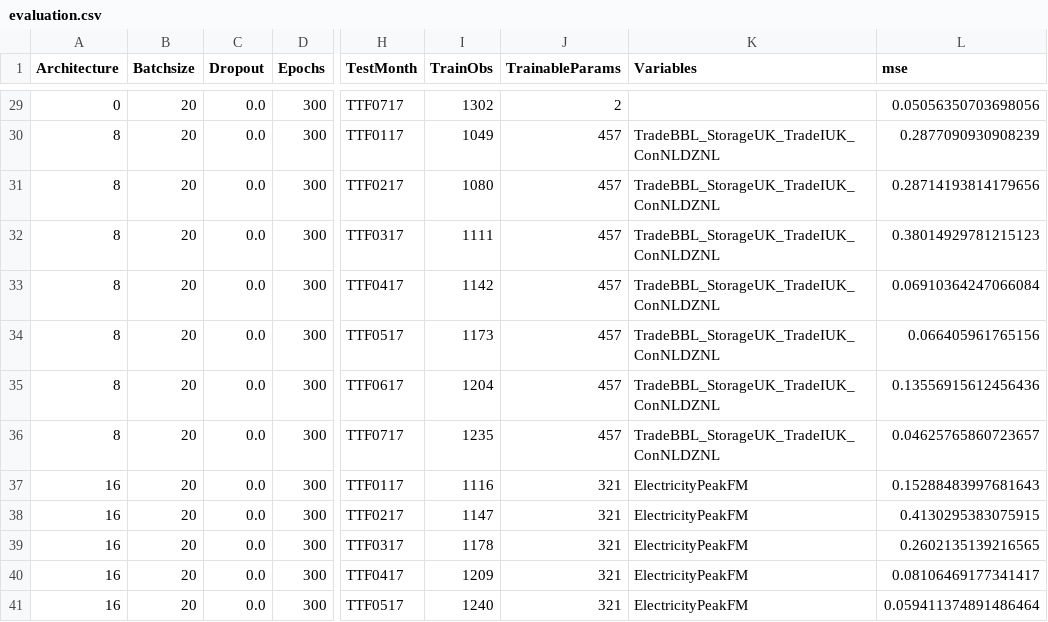
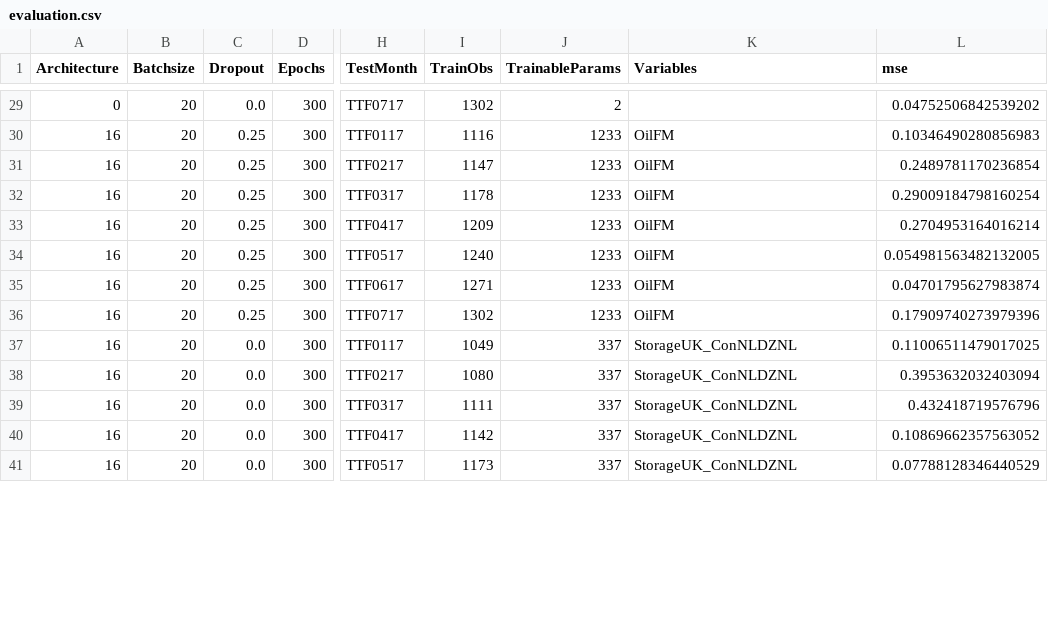
Before and after one commit to ckoopmann/GasPricePrediction, a CSV file: Data/Output/LevelPrediction/level_eval/evaluation.csv, drawn as a sheet; only a part is shown, gaps mark what is left out; the diff covers the shown part only; the diff names each change by its address in the sheet, - before the commit and + after, or states it on an @@ line.

```diff
--- a/Data/Output/LevelPrediction/level_eval/evaluation.csv
+++ b/Data/Output/LevelPrediction/level_eval/evaluation.csv
-L29 (mse): 0.05056350703698056
+L29 (mse): 0.04752506842539202
-A30:A36 (Architecture): 8
+A30:A36 (Architecture): 16
-C30:C36 (Dropout): 0.0
+C30:C36 (Dropout): 0.25
-I30 (TrainObs): 1049
+I30 (TrainObs): 1116
-J30:J36 (TrainableParams): 457
+J30:J36 (TrainableParams): 1233
-K30:K36 (Variables): TradeBBL_StorageUK_TradeIUK_ConNLDZNL
+K30:K36 (Variables): OilFM
-L30 (mse): 0.2877090930908239
+L30 (mse): 0.10346490280856983
-I31 (TrainObs): 1080
+I31 (TrainObs): 1147
-L31 (mse): 0.28714193814179656
+L31 (mse): 0.2489781170236854
-I32 (TrainObs): 1111
+I32 (TrainObs): 1178
-L32 (mse): 0.38014929781215123
+L32 (mse): 0.29009184798160254
-I33 (TrainObs): 1142
+I33 (TrainObs): 1209
-L33 (mse): 0.06910364247066084
+L33 (mse): 0.2704953164016214
-I34 (TrainObs): 1173
+I34 (TrainObs): 1240
-L34 (mse): 0.066405961765156
+L34 (mse): 0.054981563482132005
-I35 (TrainObs): 1204
+I35 (TrainObs): 1271
-L35 (mse): 0.13556915612456436
+L35 (mse): 0.04701795627983874
-I36 (TrainObs): 1235
+I36 (TrainObs): 1302
-L36 (mse): 0.04625765860723657
+L36 (mse): 0.17909740273979396
-I37 (TrainObs): 1116
+I37 (TrainObs): 1049
-J37:J41 (TrainableParams): 321
+J37:J41 (TrainableParams): 337
-K37:K41 (Variables): ElectricityPeakFM
+K37:K41 (Variables): StorageUK_ConNLDZNL
-L37 (mse): 0.15288483997681643
+L37 (mse): 0.11006511479017025
-I38 (TrainObs): 1147
+I38 (TrainObs): 1080
-L38 (mse): 0.4130295383075915
+L38 (mse): 0.3953632032403094
-I39 (TrainObs): 1178
+I39 (TrainObs): 1111
-L39 (mse): 0.2602135139216565
+L39 (mse): 0.432418719576796
-I40 (TrainObs): 1209
+I40 (TrainObs): 1142
-L40 (mse): 0.08106469177341417
+L40 (mse): 0.10869662357563052
-I41 (TrainObs): 1240
+I41 (TrainObs): 1173
-L41 (mse): 0.059411374891486464
+L41 (mse): 0.07788128346440529
```
Also changed, not shown: 105 edited cells elsewhere in this file, Data/Output/BinaryPrediction/binary_multivar_par_tuning/evaluation.csv, Data/Output/BinaryPrediction/binary_var_selection/evaluation.csv, 42 other files.
